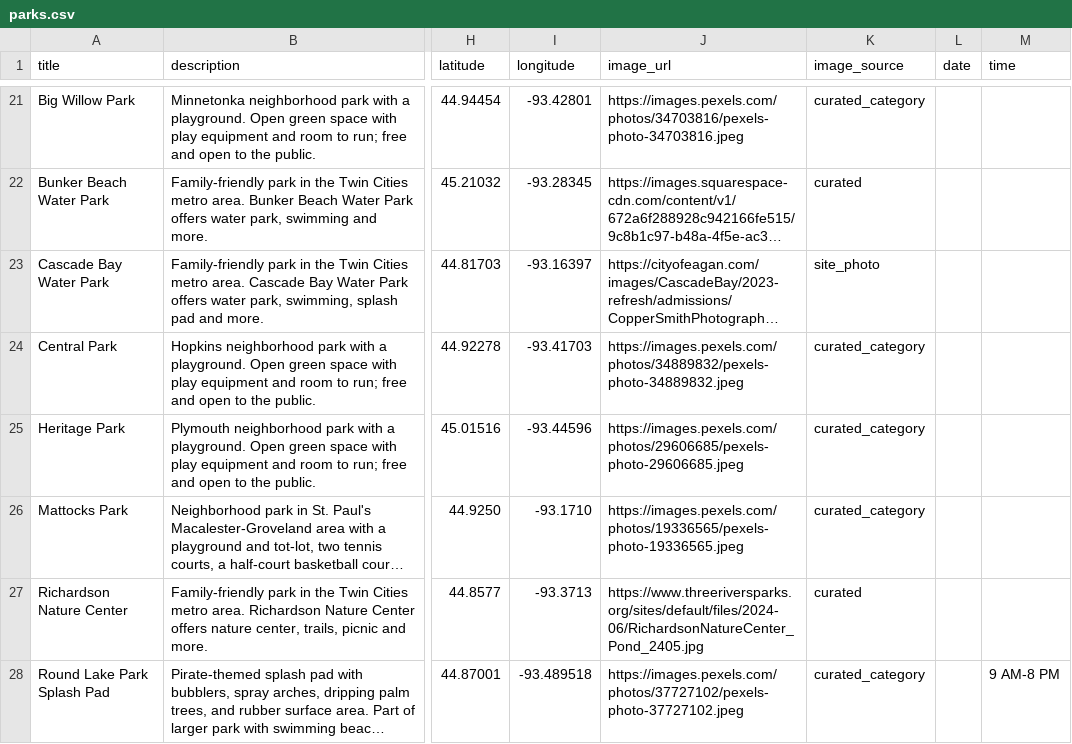
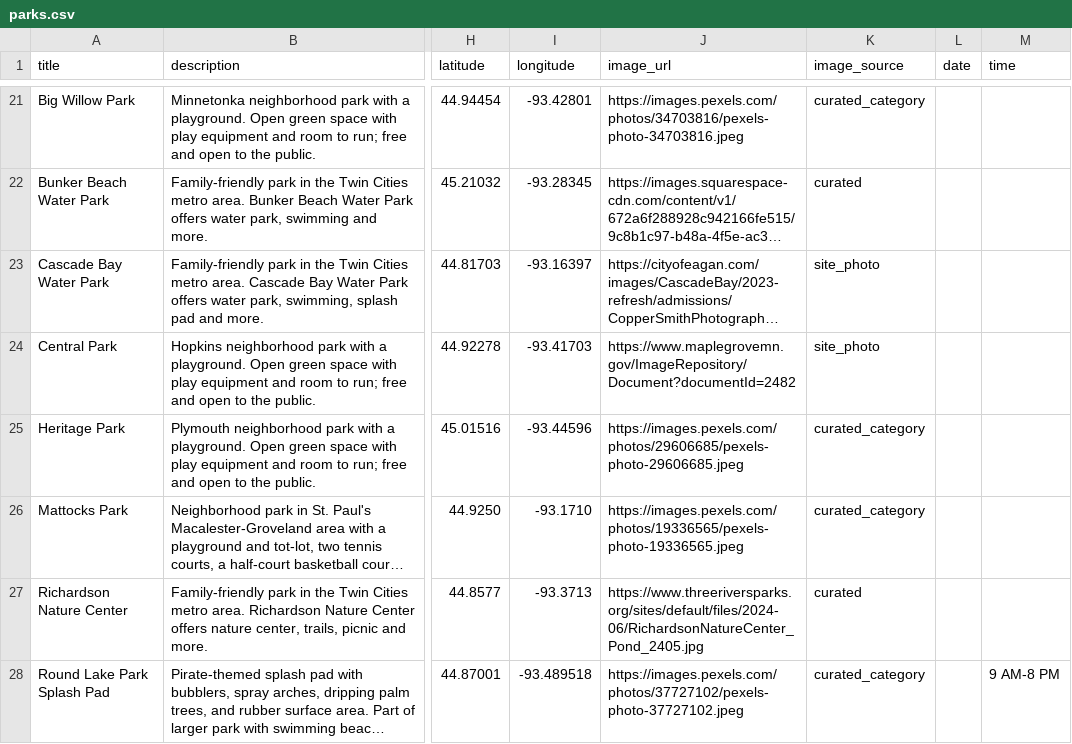
Before and after one commit to avlhohn/msp-family-feed, a CSV file: parks.csv, drawn as a sheet; only a part is shown, gaps mark what is left out; long unchanged cells end in …; the diff names each change by its address in the sheet, - before the commit and + after, or states it on an @@ line.

Commit message:
Daily feed refresh 2026-10-03 (window 2026-10-03 to 2026-11-30)

```diff
--- a/parks.csv
+++ b/parks.csv
-J24 (image_url): https://images.pexels.com/photos/34889832/pexels-photo-34889832.jpeg
+J24 (image_url): https://www.maplegrovemn.gov/ImageRepository/Document?documentId=2482
-K24 (image_source): curated_category
+K24 (image_source): site_photo
```
